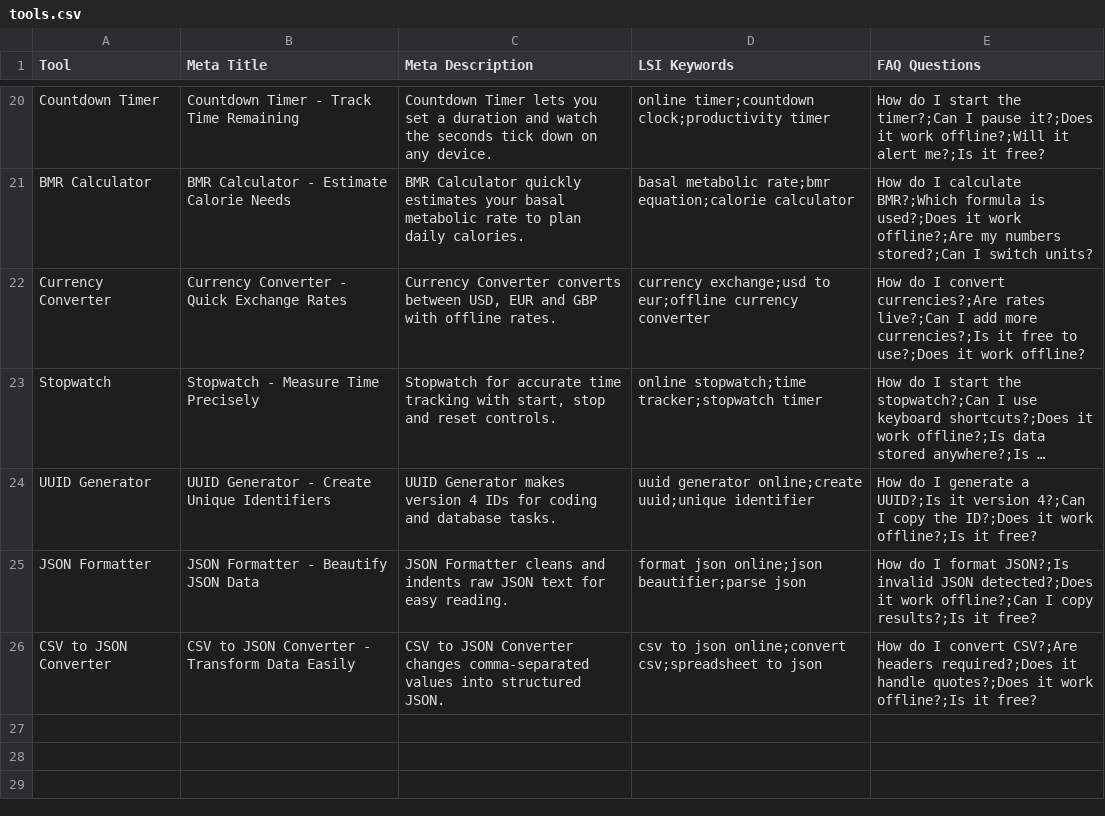
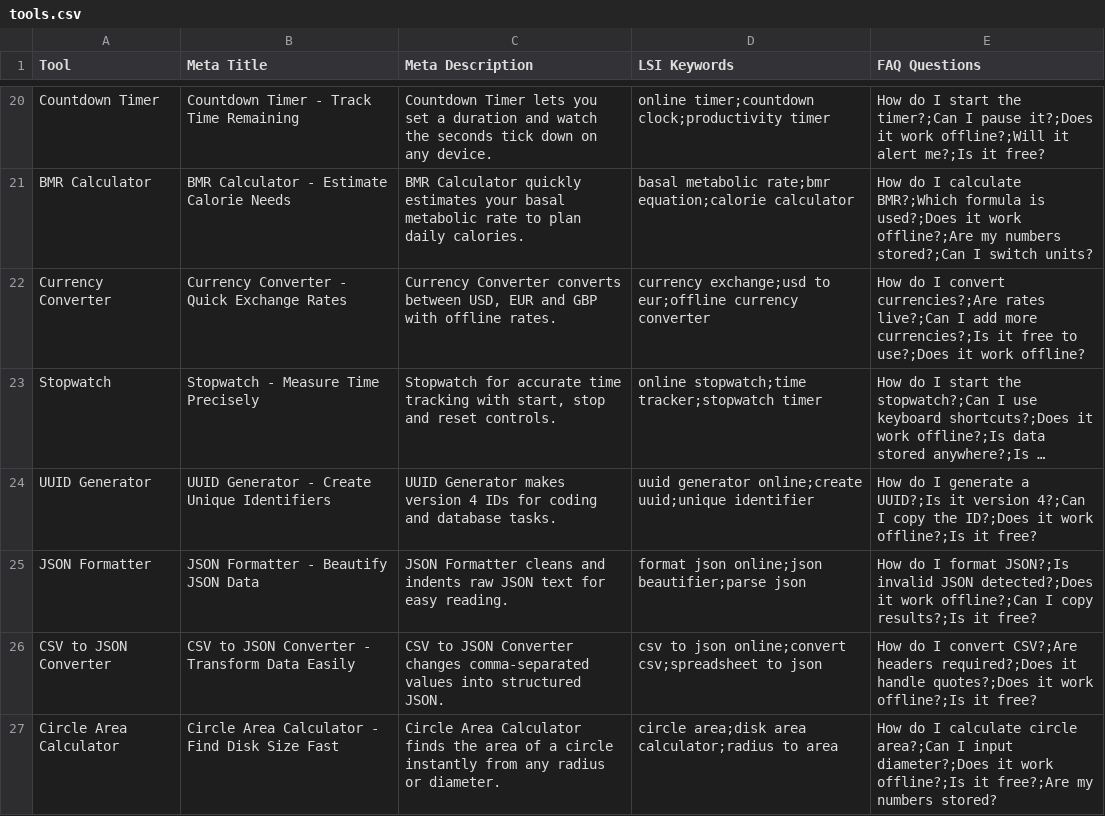
Before and after one commit to eliteandhonor/Tools-website, a CSV file: tools.csv, drawn as a sheet; only a part is shown, gaps mark what is left out; long unchanged cells end in ….

Commit message:
Add Circle Area Calculator tool

```diff
--- a/tools.csv
+++ b/tools.csv
@@ -26 +26,2 @@ Tool,Meta Title,Meta Description,LSI Keywords,FAQ Questions
 "CSV to JSON Converter","CSV to JSON Converter - Transform Data Easily","CSV to JSON Converter changes comma-separated values into structured JSON.","csv to json online;convert csv;spreadsheet to json","How do I convert CSV?;Are headers required?;Does it handle quotes?;Does it work offline?;Is it free?"
+"Circle Area Calculator","Circle Area Calculator - Find Disk Size Fast","Circle Area Calculator finds the area of a circle instantly from any radius or diameter.","circle area;disk area calculator;radius to area","How do I calculate circle area?;Can I input diameter?;Does it work offline?;Is it free?;Are my numbers stored?"
```
Also changed, not shown: 4 other files.
